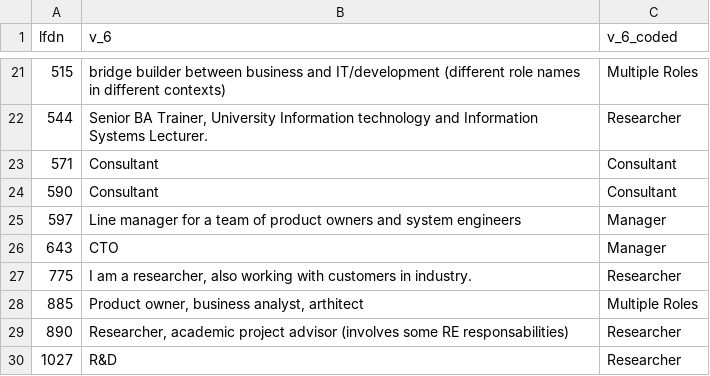
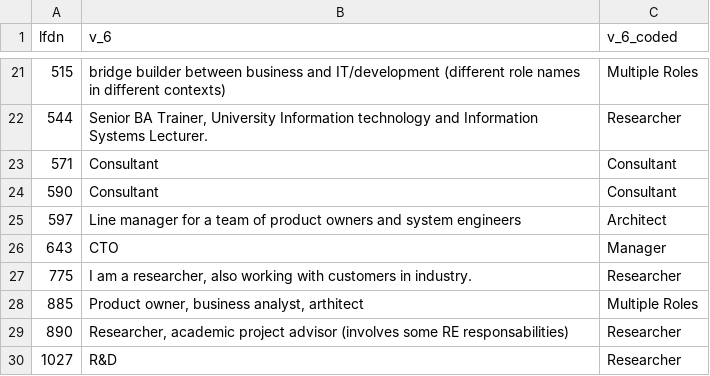
Before and after one commit to mendezfe/repract2018, a CSV file: analysis/freetext/v_6_coded.csv, drawn as a sheet; only a part is shown, gaps mark what is left out.

```diff
--- a/analysis/freetext/v_6_coded.csv
+++ b/analysis/freetext/v_6_coded.csv
@@ -24,3 +24,3 @@ lfdn,v_6,v_6_coded
 590,Consultant,Consultant
-597,Line manager for a team of product owners and system engineers,Manager
+597,Line manager for a team of product owners and system engineers,Architect
 643,CTO,Manager
```
Also changed, not shown: 24 other files.
